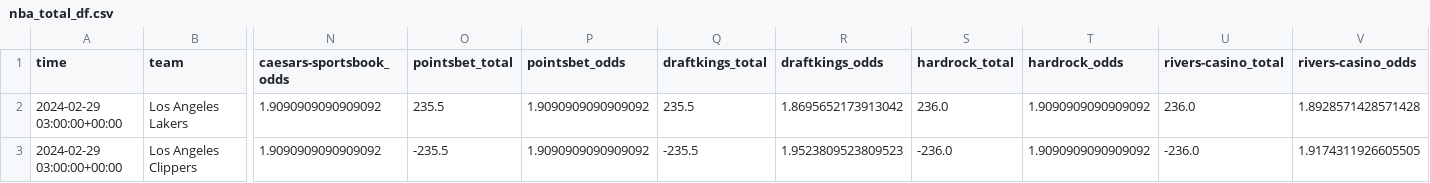
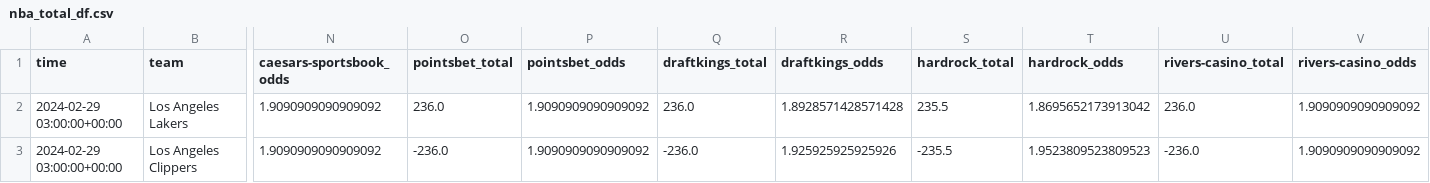
Before and after one commit to Donalcon/reverse_line_movement, a CSV file: nba_total_df.csv, drawn as a sheet; only a part is shown, gaps mark what is left out; the diff names each change by its address in the sheet, - before the commit and + after, or states it on an @@ line.

```diff
--- a/nba_total_df.csv
+++ b/nba_total_df.csv
-O2 (pointsbet_total): 235.5
+O2 (pointsbet_total): 236.0
-Q2 (draftkings_total): 235.5
+Q2 (draftkings_total): 236.0
-R2 (draftkings_odds): 1.8695652173913042
+R2 (draftkings_odds): 1.8928571428571428
-S2 (hardrock_total): 236.0
+S2 (hardrock_total): 235.5
-T2 (hardrock_odds): 1.9090909090909092
+T2 (hardrock_odds): 1.8695652173913042
-V2 (rivers-casino_odds): 1.8928571428571428
+V2 (rivers-casino_odds): 1.9090909090909092
-O3 (pointsbet_total): -235.5
+O3 (pointsbet_total): -236.0
-Q3 (draftkings_total): -235.5
+Q3 (draftkings_total): -236.0
-R3 (draftkings_odds): 1.9523809523809523
+R3 (draftkings_odds): 1.925925925925926
-S3 (hardrock_total): -236.0
+S3 (hardrock_total): -235.5
-T3 (hardrock_odds): 1.9090909090909092
+T3 (hardrock_odds): 1.9523809523809523
-V3 (rivers-casino_odds): 1.9174311926605505
+V3 (rivers-casino_odds): 1.9090909090909092
```
Also changed, not shown: nba_spread_df.csv.
